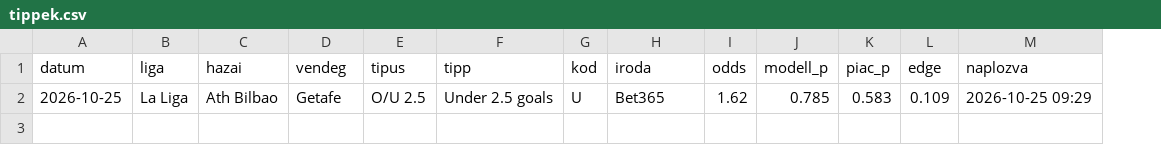
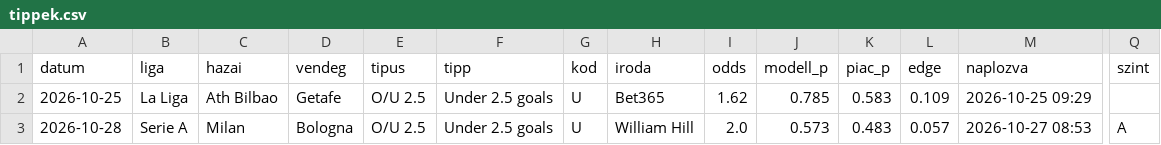
Before and after one commit to bptippek/tippek-naplo, a CSV file: tippek.csv, drawn as a sheet; only a part is shown, gaps mark what is left out; rows hold the shown columns only; the diff names each change by its address in the sheet, - before the commit and + after, or states it on an @@ line.

Commit message:
Napló frissítve 2026-10-27 08:53

```diff
--- a/tippek.csv
+++ b/tippek.csv
+column Q (szint), empty
+row 3: 2026-10-28 | Serie A | Milan | Bologna | O/U 2.5 | Under 2.5 goals | U | William Hill | 2.0 | 0.573 | 0.483 | 0.057 | 2026-10-27 08:53 | A
```
